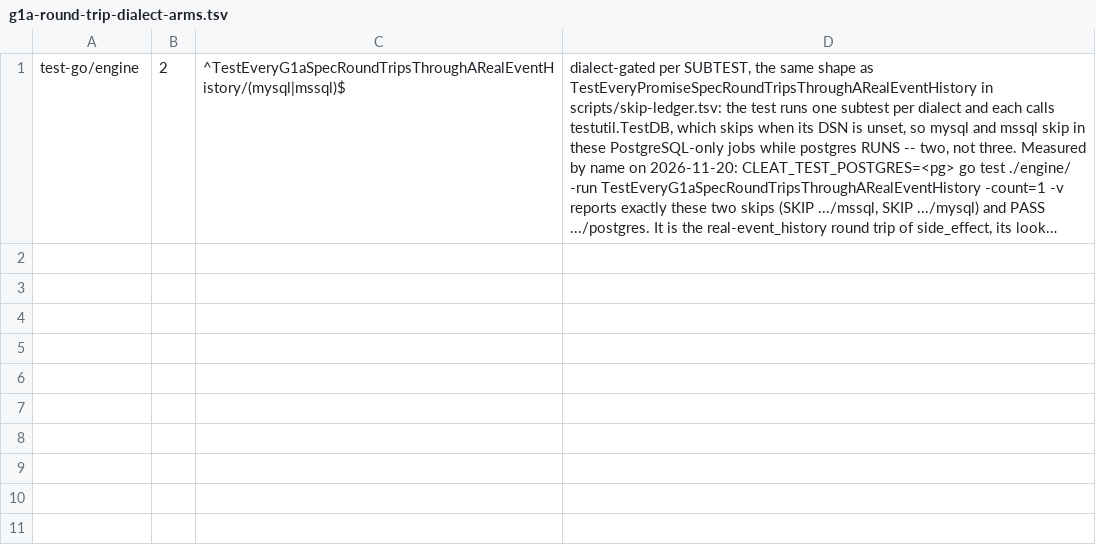
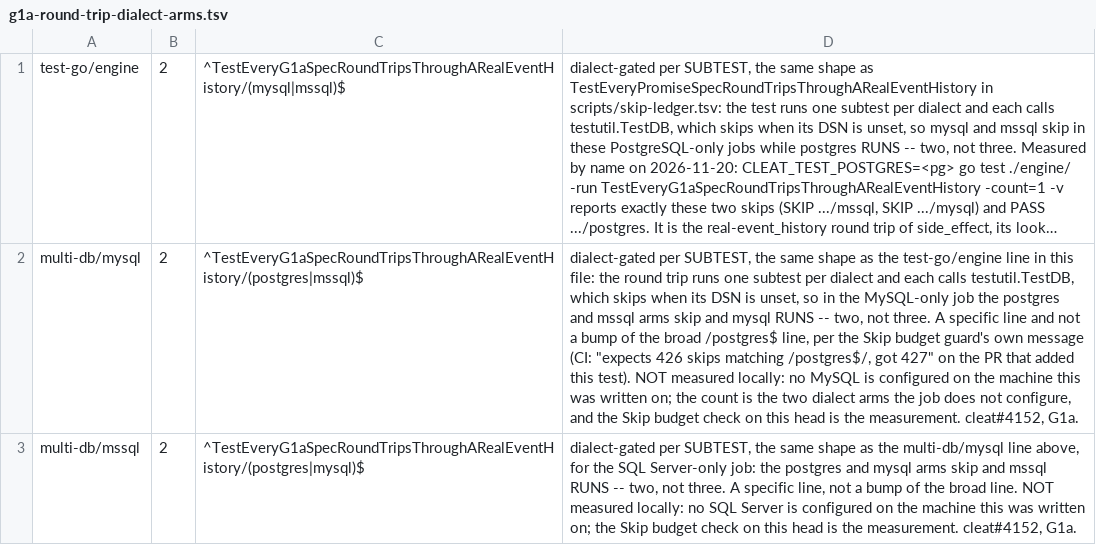
Before and after one commit to cleat-team/cleat, a TSV file: scripts/skip-ledger.d/g1a-round-trip-dialect-arms.tsv, drawn as a sheet; long unchanged cells end in …; the diff names each change by its address in the sheet, - before the commit and + after, or states it on an @@ line.

```diff
--- a/scripts/skip-ledger.d/g1a-round-trip-dialect-arms.tsv
+++ b/scripts/skip-ledger.d/g1a-round-trip-dialect-arms.tsv
+row 2: multi-db/mysql | 2 | ^TestEveryG1aSpecRoundTripsThroughARealEventHistory/(postgres|mssql)$ | dialect-gated per SUBTEST, the same shape as the test-go/engine line in this file: the round trip runs one subtest per dialect and each calls testutil.TestDB, which skips when its DSN is unset, so in the MySQL-only job the postgres and mssql arms skip and mysql RUNS -- two, not three. A specific line and not a bump of the broad /postgres$ line, per the Skip budget guard's own message (CI: "expects 426 skips matching /postgres$/, got 427" on the PR that added this test). NOT measured locally: no MySQL is configured on the machine this was written on; the count is the two dialect arms the job does not configure, and the Skip budget check on this head is the measurement. cleat#4152, G1a.
+row 3: multi-db/mssql | 2 | ^TestEveryG1aSpecRoundTripsThroughARealEventHistory/(postgres|mysql)$ | dialect-gated per SUBTEST, the same shape as the multi-db/mysql line above, for the SQL Server-only job: the postgres and mysql arms skip and mssql RUNS -- two, not three. A specific line, not a bump of the broad line. NOT measured locally: no SQL Server is configured on the machine this was written on; the Skip budget check on this head is the measurement. cleat#4152, G1a.
```
